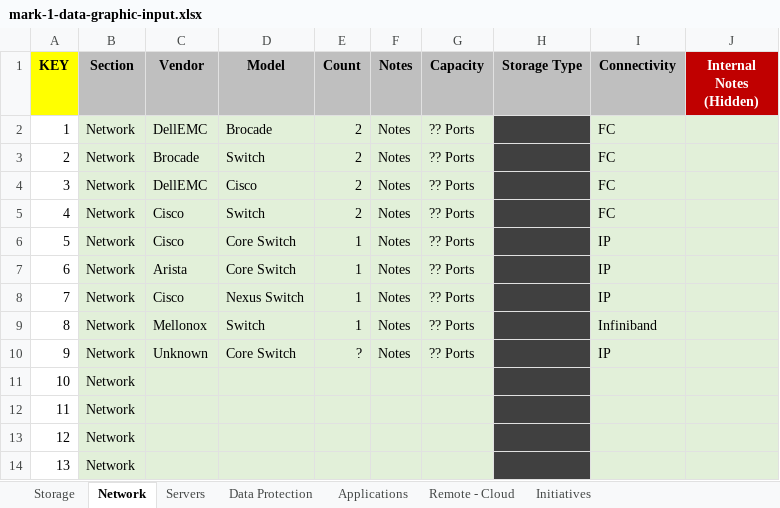
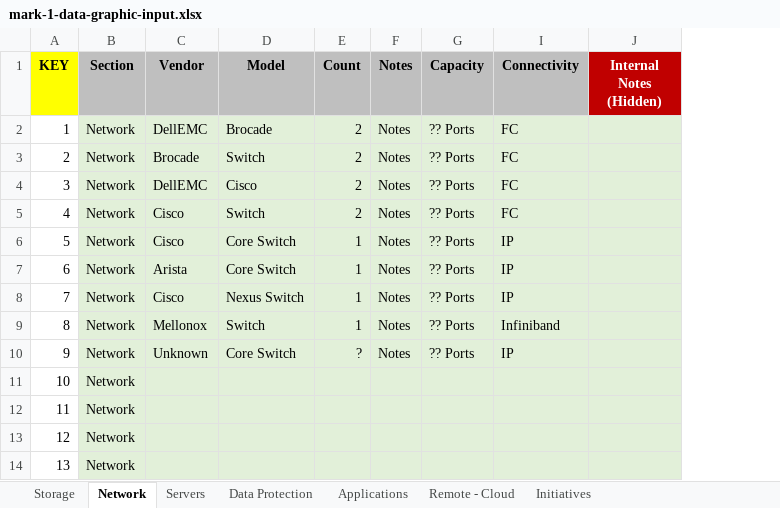
Before and after one commit to kenrollins/TechProfile, an Excel workbook: DG-stencil-sets/mark-1/workbench/mark-1-data-graphic-input.xlsx, sheet Network, drawn as a sheet; only a part is shown; values as stored, in another font and other column widths than the file's, no borders; the diff names each change by its address in the sheet, - before the commit and + after, or states it on an @@ line.

Commit message:
Update of mark-1 workbench visio
Updated the mark-1 workbench visio to show the relationship between the excel fields and the individual data graphics.  Also modified the spreadsheet to hide unused columns for each data graphic, and push also grabbed a few updates in the icon repository

```diff
--- a/DG-stencil-sets/mark-1/workbench/mark-1-data-graphic-input.xlsx (sheet Network)
+++ b/DG-stencil-sets/mark-1/workbench/mark-1-data-graphic-input.xlsx (sheet Network)
@@ column H (Storage Type) hidden, empty @@
```
Also changed, not shown: sheet Remote - Cloud, sheet Initiatives, sheet Data Protection, sheet Applications, sheet Servers, 10 other files.
